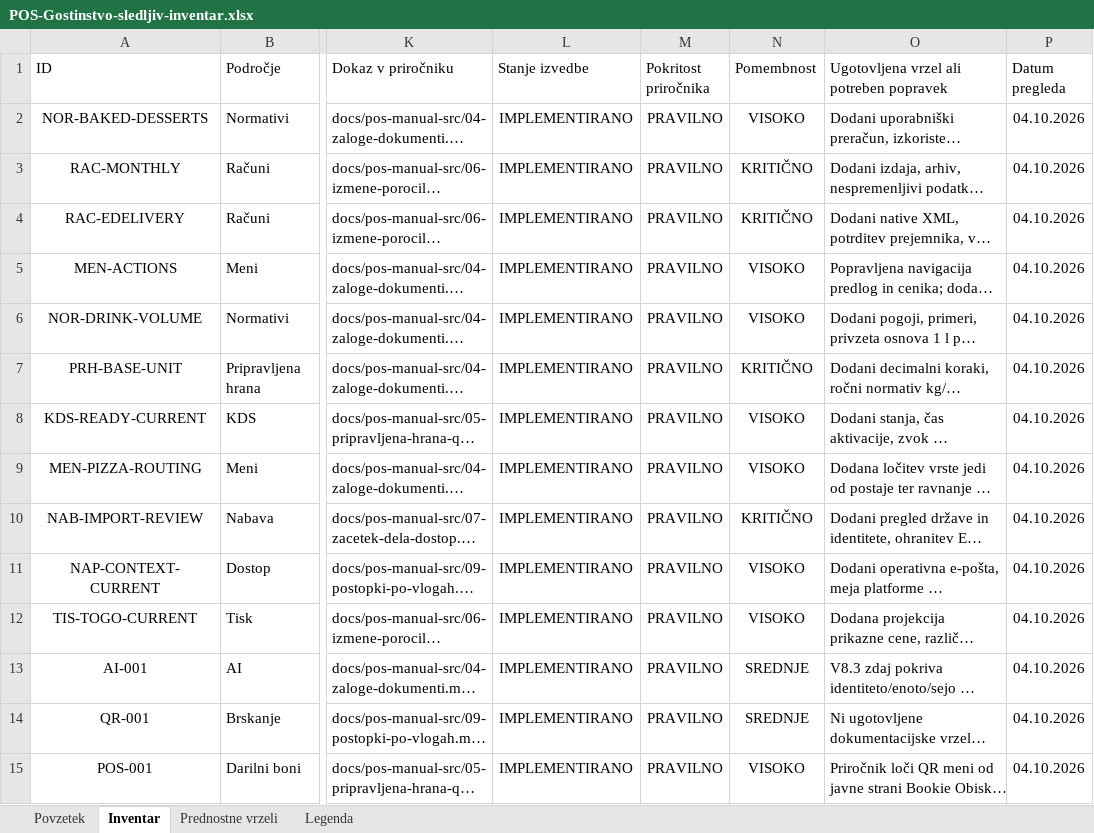
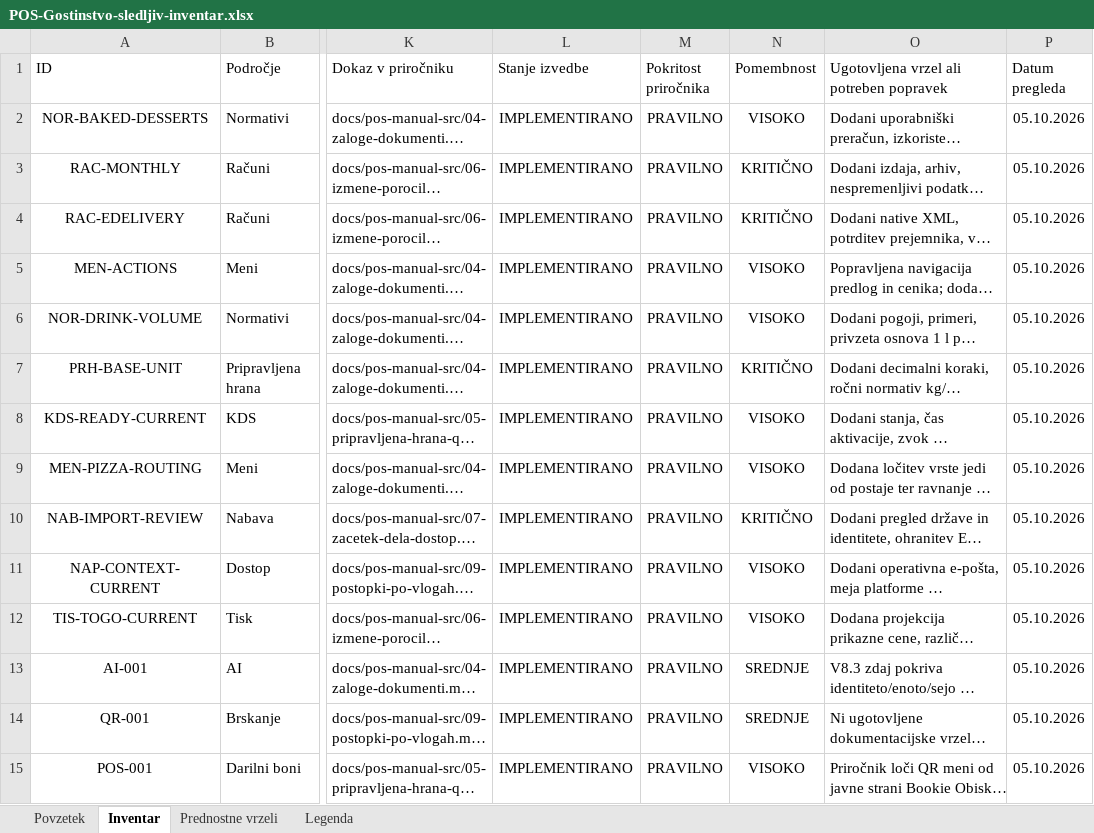
Before and after one commit to Bookie-Mikrona/POS, an Excel workbook: docs/POS-Gostinstvo-sledljiv-inventar.xlsx, sheet Inventar, drawn as a sheet; only a part is shown, gaps mark what is left out; long unchanged cells end in …; values as stored, in another font and other column widths than the file's, no borders; conditional formats and table styles not drawn; the diff covers the shown part only; the diff names each change by its address in the sheet, - before the commit and + after, or states it on an @@ line.

```diff
--- a/docs/POS-Gostinstvo-sledljiv-inventar.xlsx (sheet Inventar)
+++ b/docs/POS-Gostinstvo-sledljiv-inventar.xlsx (sheet Inventar)
-P2:P15 (Datum pregleda): 04.10.2026
+P2:P15 (Datum pregleda): 05.10.2026
```
Also changed, not shown: 2 added rows and 69 edited cells elsewhere in this sheet, sheet Povzetek, charts or pictures, 14 other files.
